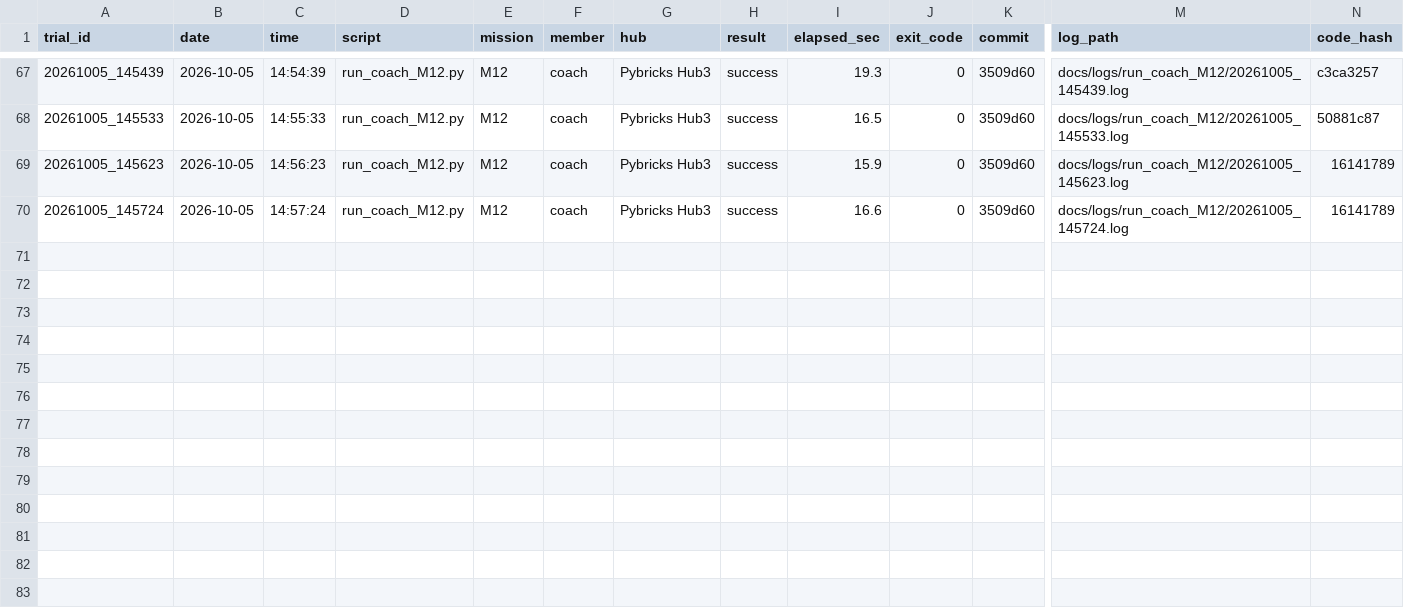
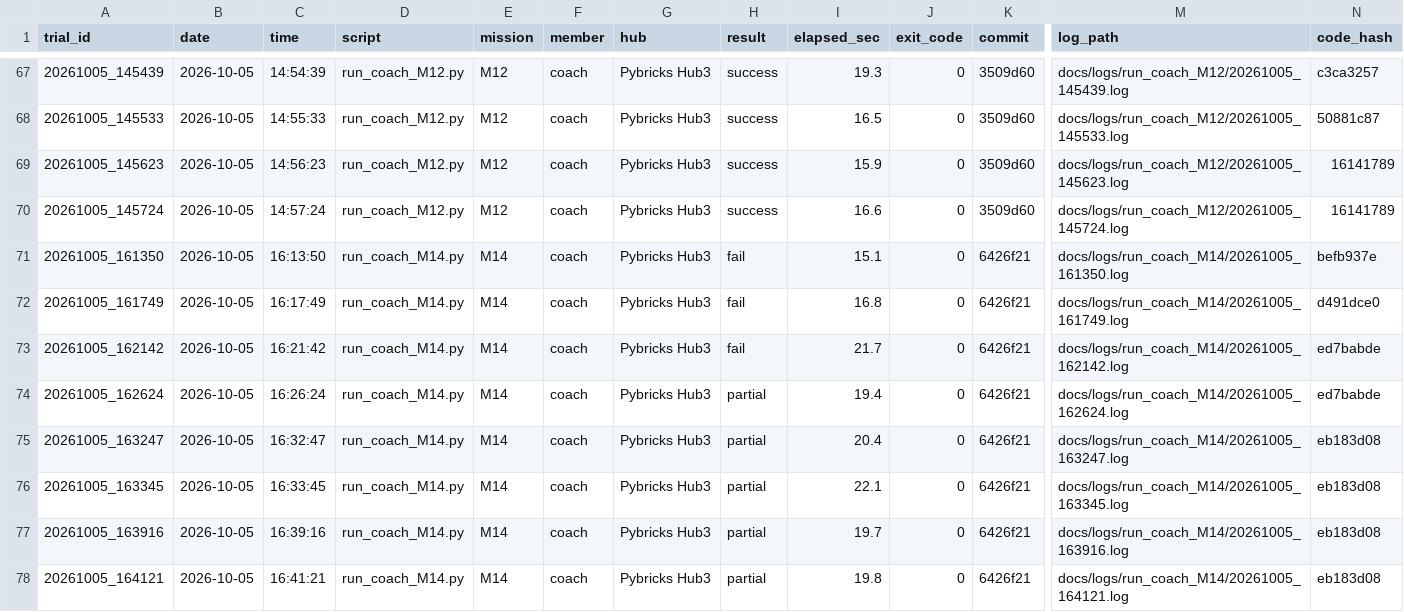
Before and after one commit to BRICO-School/FLL-2026-2027-Season-Robot-Game, a CSV file: docs/trials/trials.csv, drawn as a sheet; only a part is shown, gaps mark what is left out; rows hold the shown columns only; the diff names each change by its address in the sheet, - before the commit and + after, or states it on an @@ line.

Commit message:
M14 試行8本を追加: run_coach_M14.py 10/5 16:13〜16:41（失敗3・途中まで5、M14初着手）。trials.csv の8行・実行ログ8件・スナップショット4件・run_coach_M14.py 本体・コーチ用ダッシュボード再生成（64本）

```diff
--- a/docs/trials/trials.csv
+++ b/docs/trials/trials.csv
+row 71: 20261005_161350 | 2026-10-05 | 16:13:50 | run_coach_M14.py | M14 | coach | Pybricks Hub3 | fail | 15.1 | 0 | 6426f21 | docs/logs/run_coach_M14/20261005_161350.log | befb937e
+row 72: 20261005_161749 | 2026-10-05 | 16:17:49 | run_coach_M14.py | M14 | coach | Pybricks Hub3 | fail | 16.8 | 0 | 6426f21 | docs/logs/run_coach_M14/20261005_161749.log | d491dce0
+row 73: 20261005_162142 | 2026-10-05 | 16:21:42 | run_coach_M14.py | M14 | coach | Pybricks Hub3 | fail | 21.7 | 0 | 6426f21 | docs/logs/run_coach_M14/20261005_162142.log | ed7babde
+row 74: 20261005_162624 | 2026-10-05 | 16:26:24 | run_coach_M14.py | M14 | coach | Pybricks Hub3 | partial | 19.4 | 0 | 6426f21 | docs/logs/run_coach_M14/20261005_162624.log | ed7babde
+row 75: 20261005_163247 | 2026-10-05 | 16:32:47 | run_coach_M14.py | M14 | coach | Pybricks Hub3 | partial | 20.4 | 0 | 6426f21 | docs/logs/run_coach_M14/20261005_163247.log | eb183d08
+row 76: 20261005_163345 | 2026-10-05 | 16:33:45 | run_coach_M14.py | M14 | coach | Pybricks Hub3 | partial | 22.1 | 0 | 6426f21 | docs/logs/run_coach_M14/20261005_163345.log | eb183d08
+row 77: 20261005_163916 | 2026-10-05 | 16:39:16 | run_coach_M14.py | M14 | coach | Pybricks Hub3 | partial | 19.7 | 0 | 6426f21 | docs/logs/run_coach_M14/20261005_163916.log | eb183d08
+row 78: 20261005_164121 | 2026-10-05 | 16:41:21 | run_coach_M14.py | M14 | coach | Pybricks Hub3 | partial | 19.8 | 0 | 6426f21 | docs/logs/run_coach_M14/20261005_164121.log | eb183d08
```
Also changed, not shown: 20 other files.
